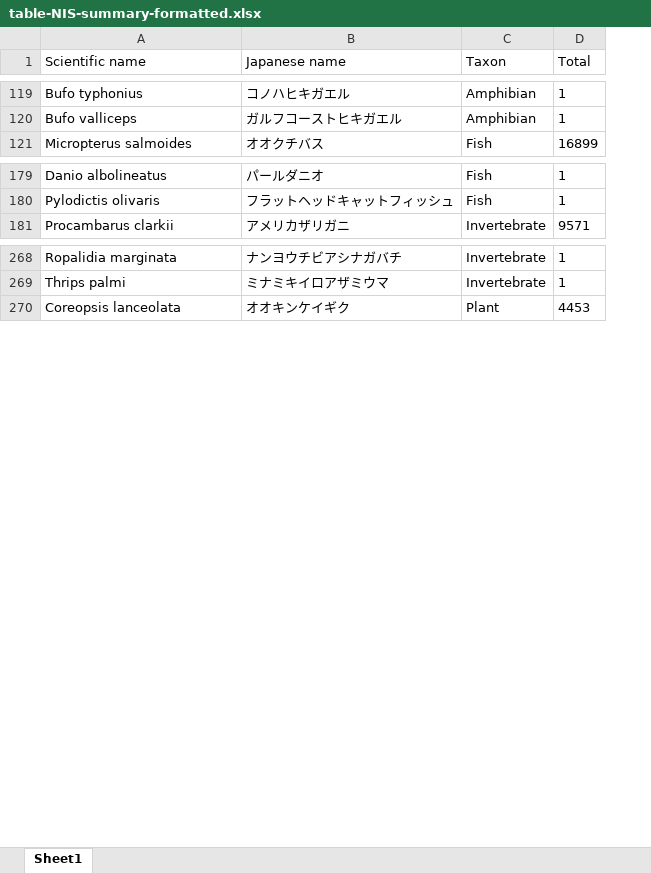
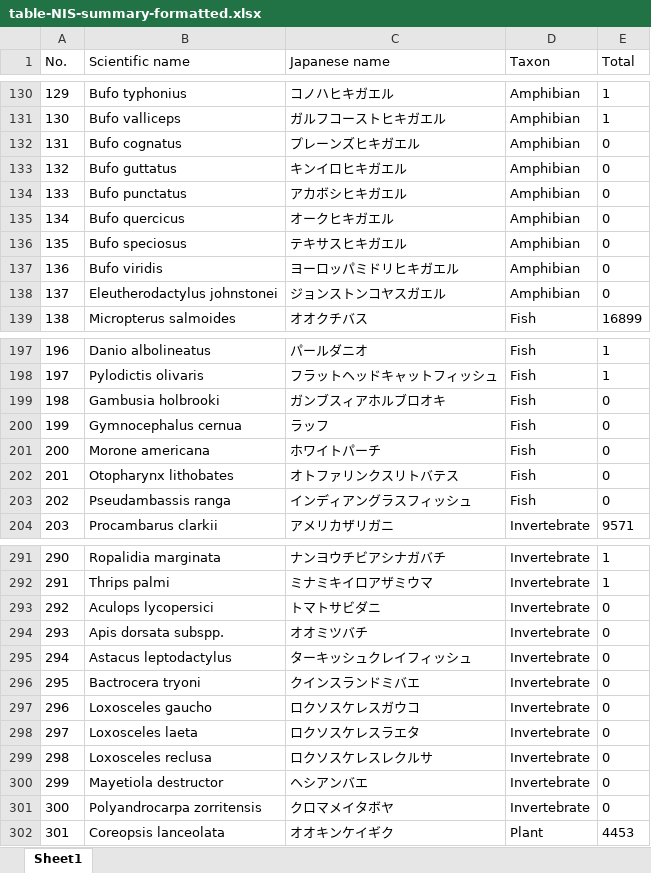
Before and after one commit to tjdk1992/twitter_ias_topic_model, an Excel workbook: table-supp/table-NIS-summary-formatted.xlsx, sheet Sheet1, drawn as a sheet; only a part is shown, gaps mark what is left out; values as stored, in another font and other column widths than the file's, no borders; the diff covers the shown part only; the diff names each change by its address in the sheet, - before the commit and + after, or states it on an @@ line.

Commit message:
add table

```diff
--- a/table-supp/table-NIS-summary-formatted.xlsx (sheet Sheet1)
+++ b/table-supp/table-NIS-summary-formatted.xlsx (sheet Sheet1)
+column A (No.), rows 130-131: 129 | 130; row 139: 138; rows 197-198: 196 | 197; row 204: 203; rows 291-292: 290 | 291; row 302: 301
+row 132: 131 | Bufo cognatus | プレーンズヒキガエル | Amphibian | 0
+row 133: 132 | Bufo guttatus | キンイロヒキガエル | Amphibian | 0
+row 134: 133 | Bufo punctatus | アカボシヒキガエル | Amphibian | 0
+row 135: 134 | Bufo quercicus | オークヒキガエル | Amphibian | 0
+row 136: 135 | Bufo speciosus | テキサスヒキガエル | Amphibian | 0
+row 137: 136 | Bufo viridis | ヨーロッパミドリヒキガエル | Amphibian | 0
+row 138: 137 | Eleutherodactylus johnstonei | ジョンストンコヤスガエル | Amphibian | 0
+row 199: 198 | Gambusia holbrooki | ガンブスィアホルブロオキ | Fish | 0
+row 200: 199 | Gymnocephalus cernua | ラッフ | Fish | 0
+row 201: 200 | Morone americana | ホワイトパーチ | Fish | 0
+row 202: 201 | Otopharynx lithobates | オトファリンクスリトバテス | Fish | 0
+row 203: 202 | Pseudambassis ranga | インディアングラスフィッシュ | Fish | 0
+row 293: 292 | Aculops lycopersici | トマトサビダニ | Invertebrate | 0
+row 294: 293 | Apis dorsata subspp. | オオミツバチ | Invertebrate | 0
+row 295: 294 | Astacus leptodactylus | ターキッシュクレイフィッシュ | Invertebrate | 0
+row 296: 295 | Bactrocera tryoni | クインスランドミバエ | Invertebrate | 0
+row 297: 296 | Loxosceles gaucho | ロクソスケレスガウコ | Invertebrate | 0
+row 298: 297 | Loxosceles laeta | ロクソスケレスラエタ | Invertebrate | 0
+row 299: 298 | Loxosceles reclusa | ロクソスケレスレクルサ | Invertebrate | 0
+row 300: 299 | Mayetiola destructor | ヘシアンバエ | Invertebrate | 0
+row 301: 300 | Polyandrocarpa zorritensis | クロマメイタボヤ | Invertebrate | 0
```
Also changed, not shown: 16 added rows elsewhere in this sheet, table-supp/table-NIS-summary-unformatted.xlsx.
